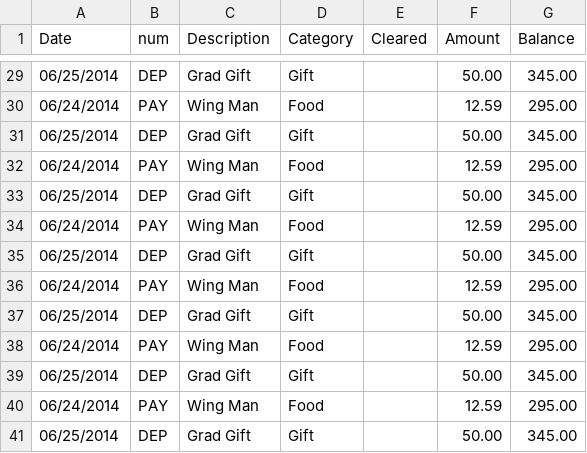
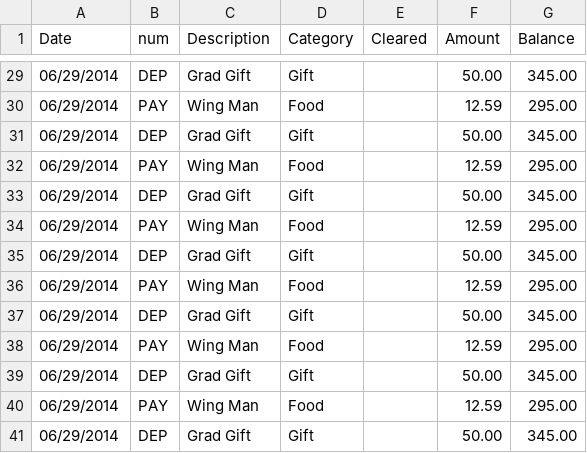
Before and after one commit to himmAllRight/ryMoney, a CSV file: accounts/TestAccount2/transactionReg.csv, drawn as a sheet; only a part is shown, gaps mark what is left out; the diff covers the shown part only.

```diff
--- a/accounts/TestAccount2/transactionReg.csv
+++ b/accounts/TestAccount2/transactionReg.csv
@@ -29,13 +29,13 @@ Date,num,Description,Category,Cleared,Amount,Balance
-06/25/2014,DEP,Grad Gift,Gift,,50.00,345.00
-06/24/2014,PAY,Wing Man,Food,,12.59,295.00
-06/25/2014,DEP,Grad Gift,Gift,,50.00,345.00
-06/24/2014,PAY,Wing Man,Food,,12.59,295.00
-06/25/2014,DEP,Grad Gift,Gift,,50.00,345.00
-06/24/2014,PAY,Wing Man,Food,,12.59,295.00
-06/25/2014,DEP,Grad Gift,Gift,,50.00,345.00
-06/24/2014,PAY,Wing Man,Food,,12.59,295.00
-06/25/2014,DEP,Grad Gift,Gift,,50.00,345.00
-06/24/2014,PAY,Wing Man,Food,,12.59,295.00
-06/25/2014,DEP,Grad Gift,Gift,,50.00,345.00
-06/24/2014,PAY,Wing Man,Food,,12.59,295.00
-06/25/2014,DEP,Grad Gift,Gift,,50.00,345.00
+06/29/2014,DEP,Grad Gift,Gift,,50.00,345.00
+06/29/2014,PAY,Wing Man,Food,,12.59,295.00
+06/29/2014,DEP,Grad Gift,Gift,,50.00,345.00
+06/29/2014,PAY,Wing Man,Food,,12.59,295.00
+06/29/2014,DEP,Grad Gift,Gift,,50.00,345.00
+06/29/2014,PAY,Wing Man,Food,,12.59,295.00
+06/29/2014,DEP,Grad Gift,Gift,,50.00,345.00
+06/29/2014,PAY,Wing Man,Food,,12.59,295.00
+06/29/2014,DEP,Grad Gift,Gift,,50.00,345.00
+06/29/2014,PAY,Wing Man,Food,,12.59,295.00
+06/29/2014,DEP,Grad Gift,Gift,,50.00,345.00
+06/29/2014,PAY,Wing Man,Food,,12.59,295.00
+06/29/2014,DEP,Grad Gift,Gift,,50.00,345.00
```
Also changed, not shown: 27 edited cells elsewhere in this file, 3 other files.
